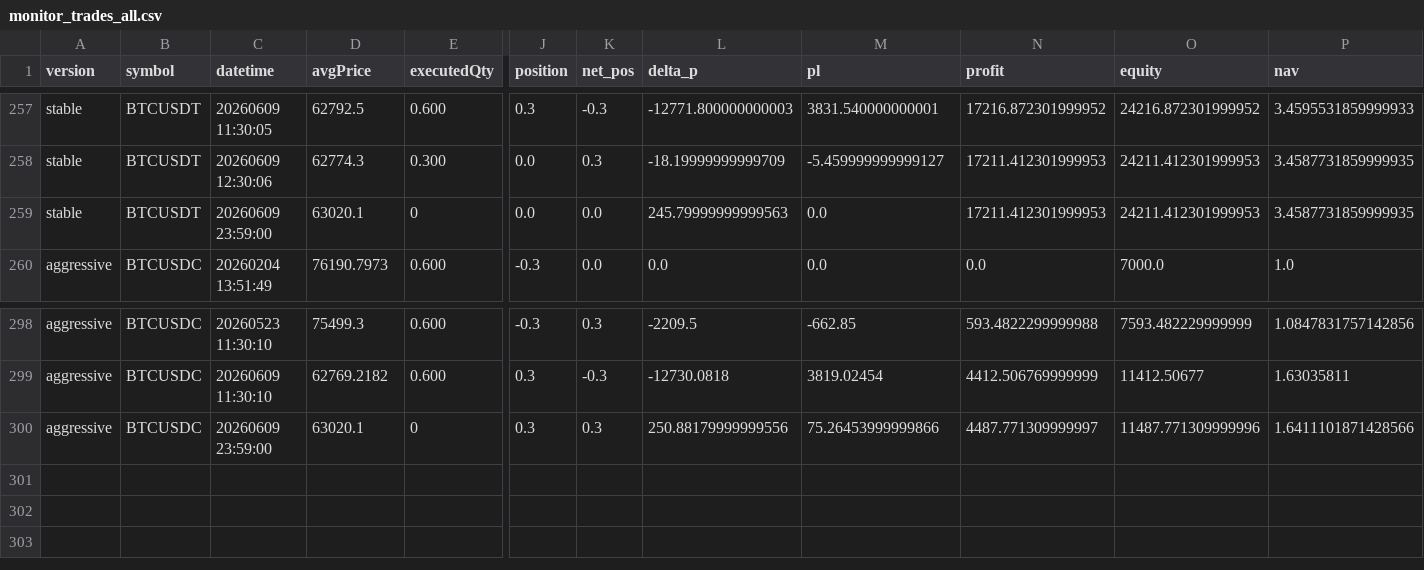
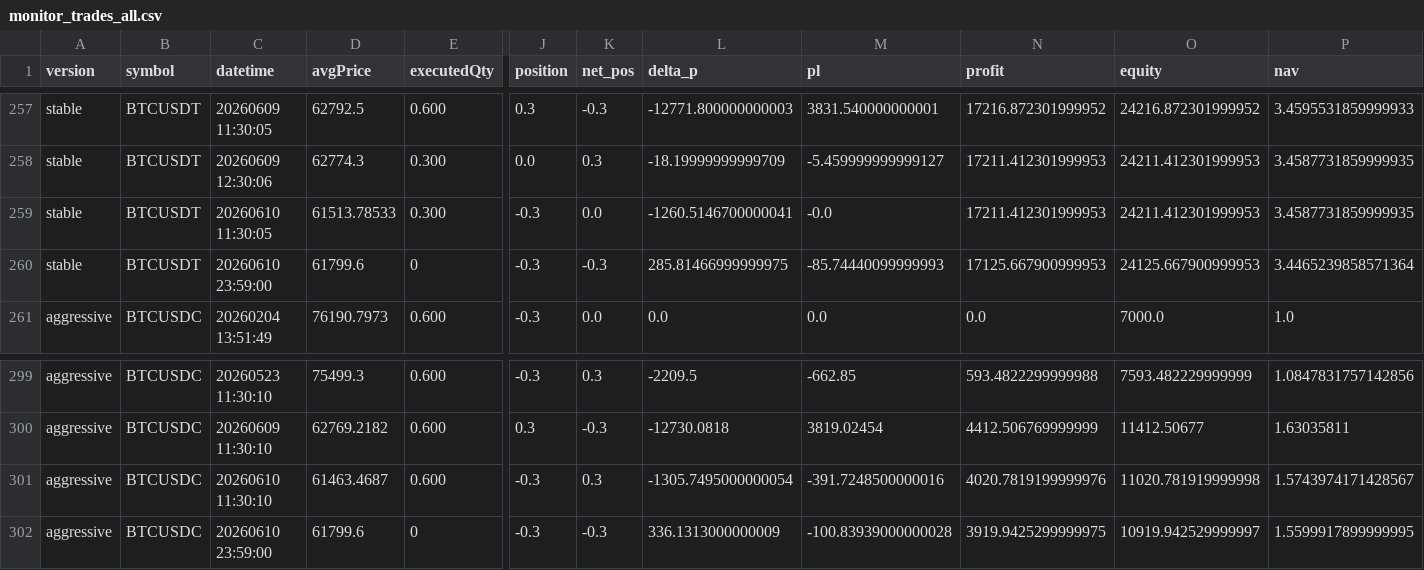
Before and after one commit to invest-robot/etf_flow_optimization, a CSV file: monitor_versions/monitor_trades_all.csv, drawn as a sheet; only a part is shown, gaps mark what is left out; addresses are those after the commit; rows hold the shown columns only; the diff names each change by its address in the sheet, - before the commit and + after, or states it on an @@ line.

```diff
--- a/monitor_versions/monitor_trades_all.csv
+++ b/monitor_versions/monitor_trades_all.csv
+row 259: stable | BTCUSDT | 20260610 11:30:05 | 61513.78533 | 0.300 | -0.3 | 0.0 | -1260.5146700000041 | -0.0 | 17211.412301999953 | 24211.412301999953 | 3.4587731859999935
-C260 (datetime): 20260609 23:59:00
+C260 (datetime): 20260610 23:59:00
-D260 (avgPrice): 63020.1
+D260 (avgPrice): 61799.6
-J260 (position): 0.0
+J260 (position): -0.3
-K260 (net_pos): 0.0
+K260 (net_pos): -0.3
-L260 (delta_p): 245.79999999999563
+L260 (delta_p): 285.81466999999975
-M260 (pl): 0.0
+M260 (pl): -85.74440099999993
-N260 (profit): 17211.412301999953
+N260 (profit): 17125.667900999953
-O260 (equity): 24211.412301999953
+O260 (equity): 24125.667900999953
-P260 (nav): 3.4587731859999935
+P260 (nav): 3.4465239858571364
+row 301: aggressive | BTCUSDC | 20260610 11:30:10 | 61463.4687 | 0.600 | -0.3 | 0.3 | -1305.7495000000054 | -391.7248500000016 | 4020.7819199999976 | 11020.781919999998 | 1.5743974171428567
-C302 (datetime): 20260609 23:59:00
+C302 (datetime): 20260610 23:59:00
-D302 (avgPrice): 63020.1
+D302 (avgPrice): 61799.6
-J302 (position): 0.3
+J302 (position): -0.3
-K302 (net_pos): 0.3
+K302 (net_pos): -0.3
-L302 (delta_p): 250.88179999999556
+L302 (delta_p): 336.1313000000009
-M302 (pl): 75.26453999999866
+M302 (pl): -100.83939000000028
-N302 (profit): 4487.771309999997
+N302 (profit): 3919.9425299999975
-O302 (equity): 11487.771309999996
+O302 (equity): 10919.942529999997
-P302 (nav): 1.6411101871428566
+P302 (nav): 1.5599917899999995
```
Also changed, not shown: monitor_versions/aggressive_trades.csv, monitor_versions/monitor_summary.csv, 2 other files.
